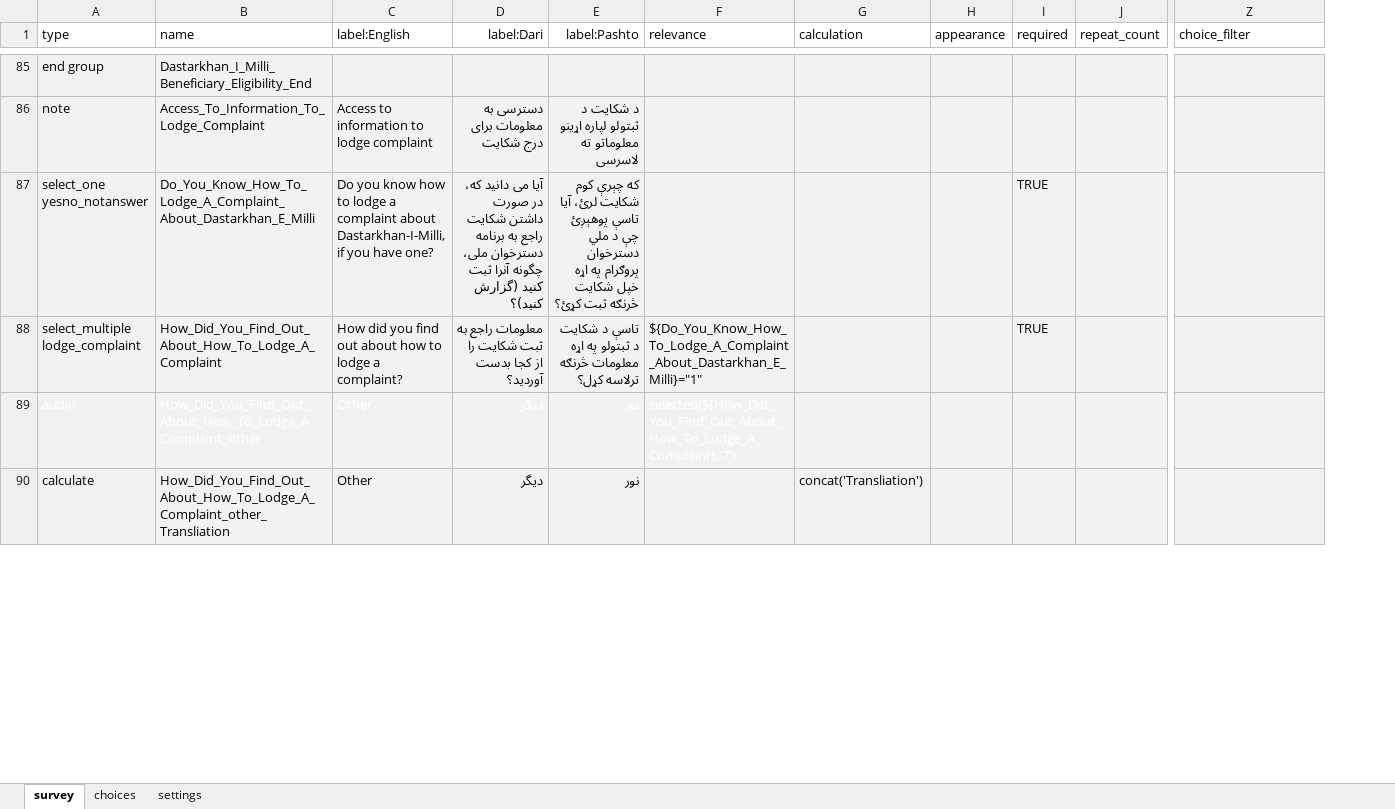
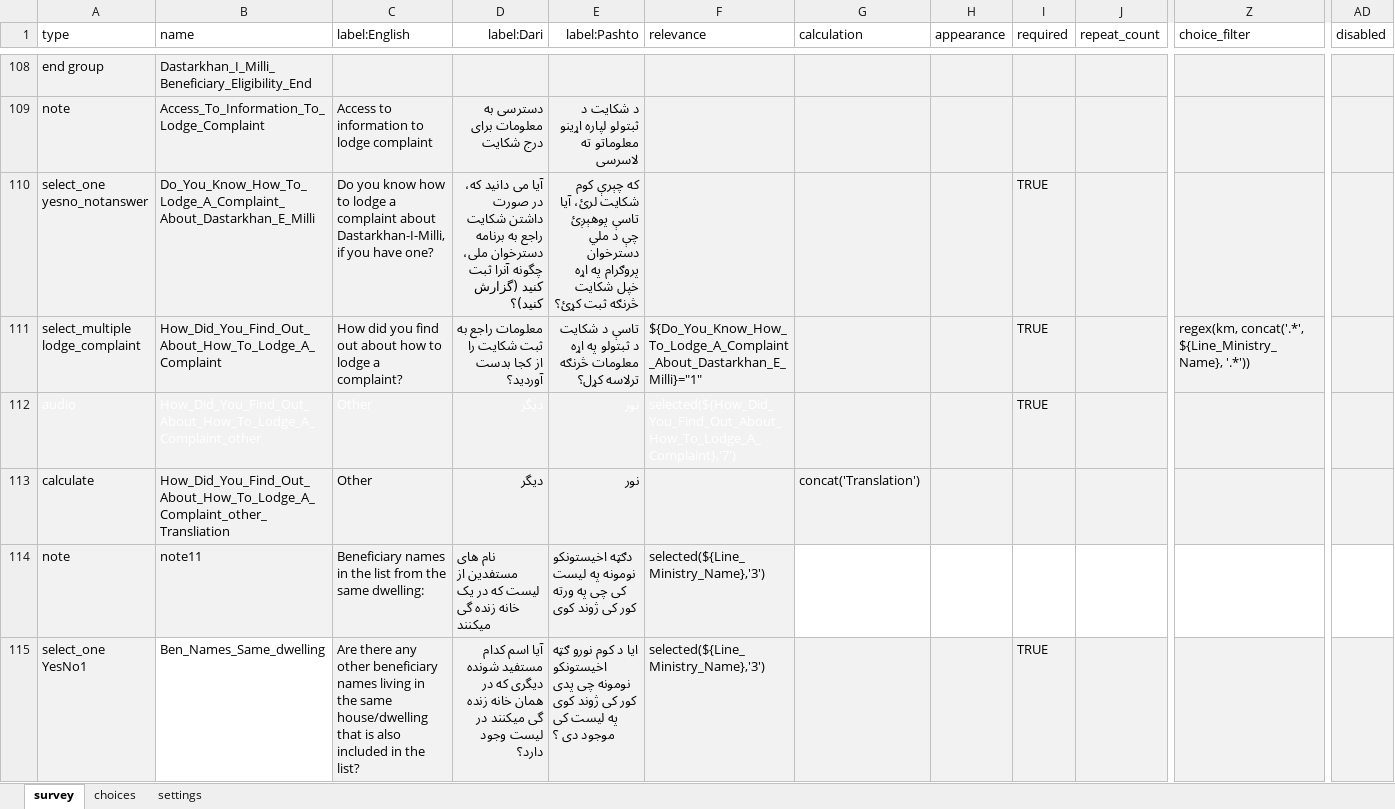
Before and after one commit to nzfarhad/Covid_Response_Data_Processing, an Excel workbook: input/cto_tool/Form2.xlsx, sheet survey, drawn as a sheet; only a part is shown, gaps mark what is left out; values as stored, in another font and other column widths than the file's, no borders; conditional formats not drawn; addresses are those after the commit; rows hold the shown columns only; the diff covers the shown part only; the diff names each change by its address in the sheet, - before the commit and + after, or states it on an @@ line.

```diff
--- a/input/cto_tool/Form2.xlsx (sheet survey)
+++ b/input/cto_tool/Form2.xlsx (sheet survey)
+column AD (disabled), empty
-Z111 (choice_filter): (empty)
+Z111 (choice_filter): regex(km, concat('.*', ${Line_Ministry_Name}, '.*'))
-I112 (required): (empty)
+I112 (required): TRUE
-G113 (calculation): concat('Transliation')
+G113 (calculation): concat('Translation')
+row 114: note | note11 | Beneficiary names in the list from the same dwelling: | نام های مستفدین از لیست که در یک خانه زنده گی میکنند | دګټه اخیستونکو نومونه په لیست کی چی په ورته کور کی ژوند کوی | selected(${Line_Ministry_Name},'3')
+row 115: select_one YesNo1 | Ben_Names_Same_dwelling | Are there any other beneficiary names living in the same house/dwelling that is also included in the list? | آیا اسم کدام مستفید شونده دیگری که در همان خانه زنده گی میکنند در لیست وجود دارد؟ | ایا د کوم نورو ګټه اخیستونکو نومونه چی پدی کور کی ژوند کوی په لیست کی موجود دی ؟ | selected(${Line_Ministry_Name},'3') |  |  | TRUE
```
Also changed, not shown: 43 added rows, 2 removed rows, 71 edited cells and cell formats elsewhere in this sheet, sheet choices, sheet settings, input/cto_tool/DO.xlsx, input/cto_tool/Form1.xlsx, 2 other files.
